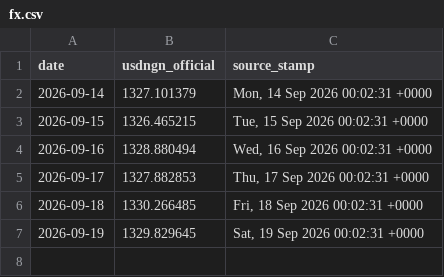
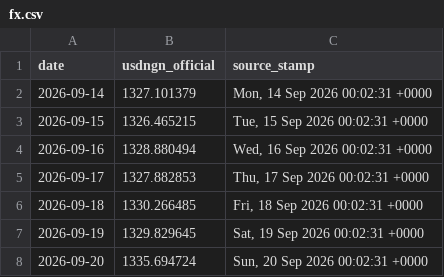
Before and after one commit to PrinceKay145/dangote-ipo-watch, a CSV file: data/fx.csv, drawn as a sheet.

```diff
--- a/data/fx.csv
+++ b/data/fx.csv
@@ -7 +7,2 @@ date,usdngn_official,source_stamp
 2026-09-19,1329.829645,"Sat, 19 Sep 2026 00:02:31 +0000"
+2026-09-20,1335.694724,"Sun, 20 Sep 2026 00:02:31 +0000"
```
Also changed, not shown: data/news_daily.csv, 2 other files.
